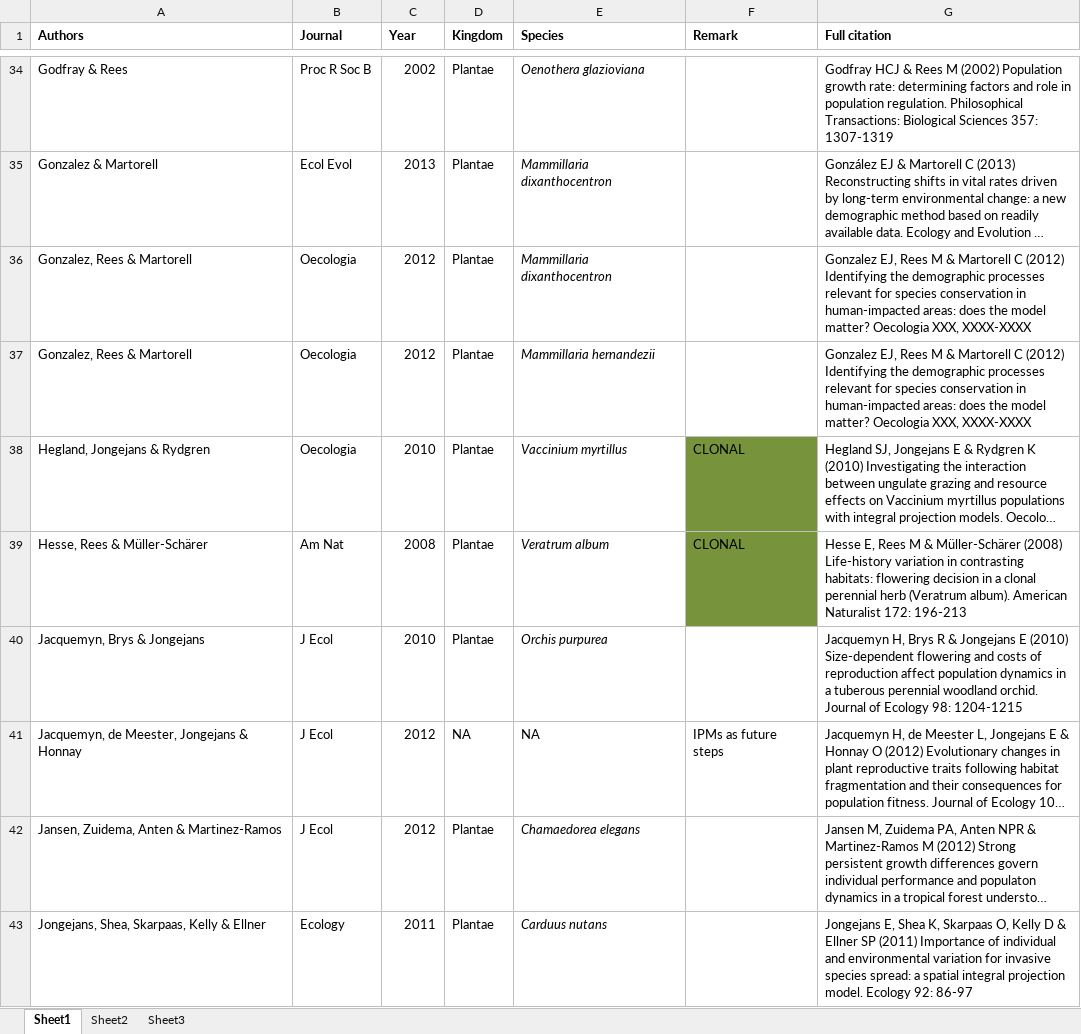
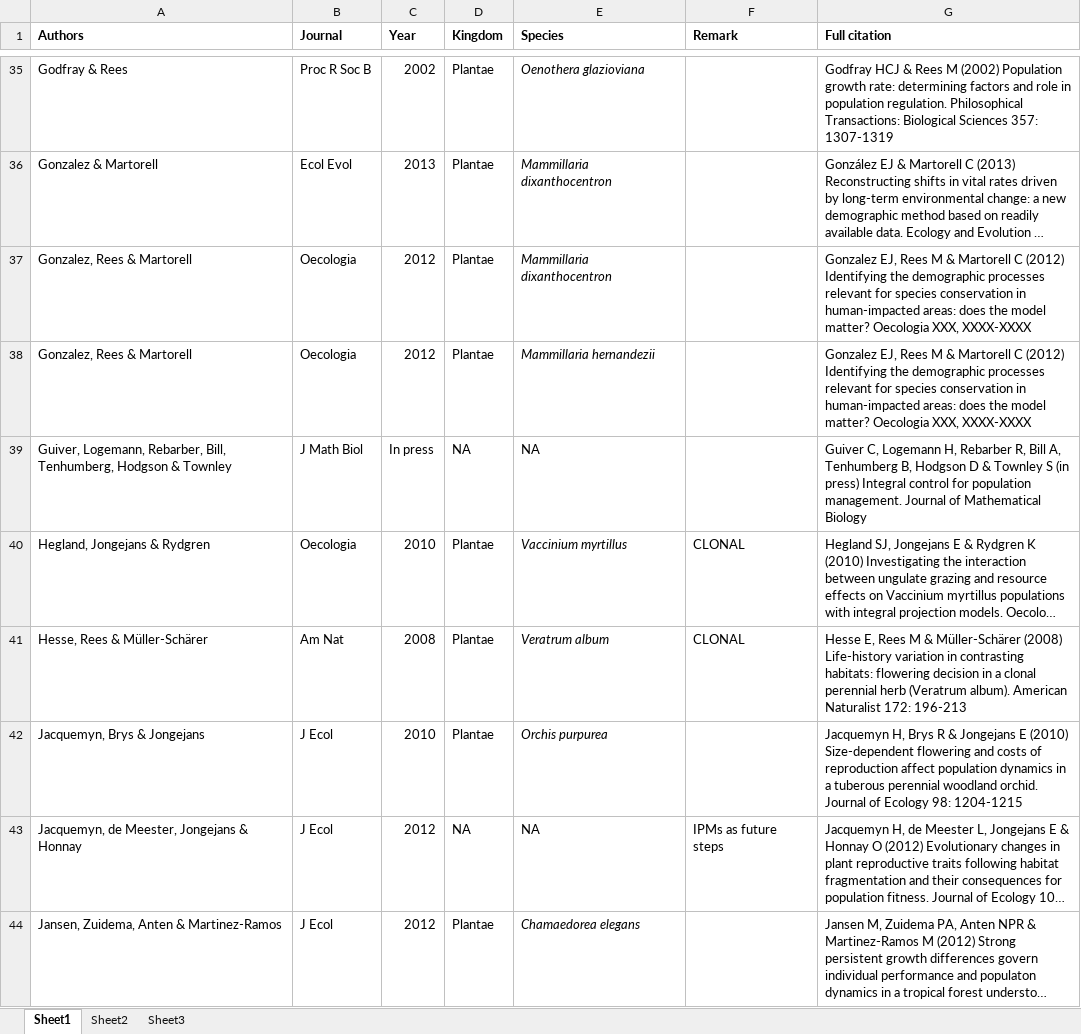
Before and after one commit to rforge/ipmpack, an Excel workbook: www/IPMpublications.xlsx, sheet Sheet1, drawn as a sheet; only a part is shown, gaps mark what is left out; the shorter side is filled out with more unchanged rows; long unchanged cells end in …; values as stored, in another font and other column widths than the file's, no borders; addresses are those after the commit; the diff covers the shown part only; the diff names each change by its address in the sheet, - before the commit and + after, or states it on an @@ line.

Commit message:
refs added
git-svn-id: svn://svn.r-forge.r-project.org/svnroot/ipmpack@1184 edb9625f-4e0d-4859-8d74-9fd3b1da38cb

```diff
--- a/www/IPMpublications.xlsx (sheet Sheet1)
+++ b/www/IPMpublications.xlsx (sheet Sheet1)
+row 39: Guiver, Logemann, Rebarber, Bill, Tenhumberg, Hodgson & Townley | J Math Biol | In press | NA | NA |  | Guiver C, Logemann H, Rebarber R, Bill A, Tenhumberg B, Hodgson D & Townley S (in press) Integral control for population management. Journal of Mathematical Biology
-F40:F41 fill: #77933C
+F40:F41 fill: none
```
Also changed, not shown: 5 added rows and cell formats elsewhere in this sheet.
